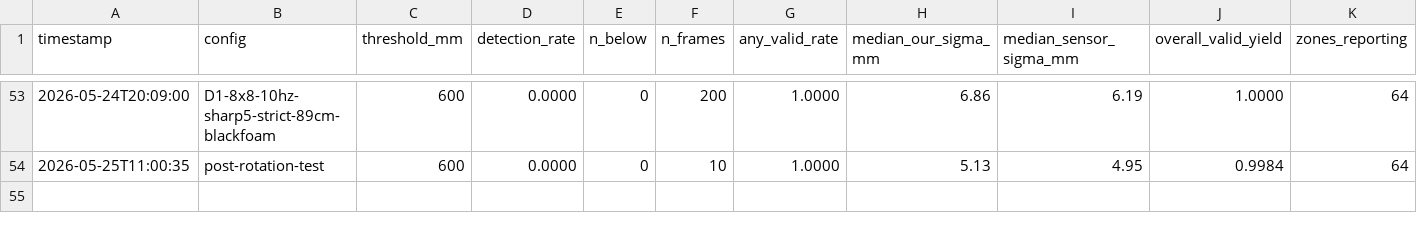
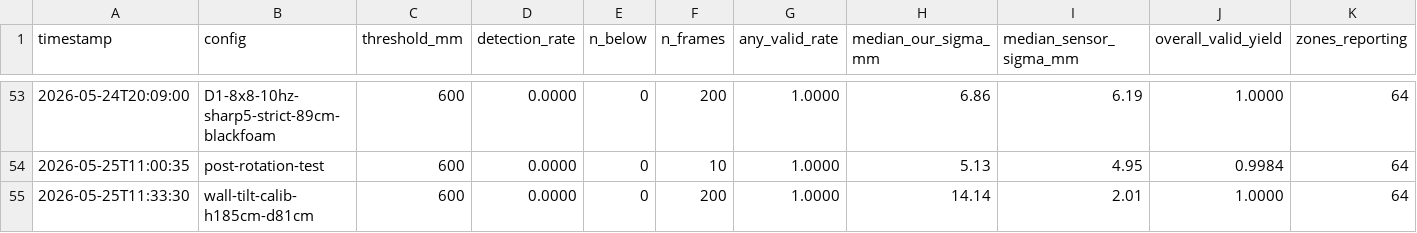
Before and after one commit to reubenlavin08/VL53L8CX-ESP32-Pre-Assistive-Helmet-Sensor-Integration-, a CSV file: visualizer/measurements.summary.csv, drawn as a sheet; only a part is shown, gaps mark what is left out; the diff names each change by its address in the sheet, - before the commit and + after, or states it on an @@ line.

```diff
--- a/visualizer/measurements.summary.csv
+++ b/visualizer/measurements.summary.csv
+row 55: 2026-05-25T11:33:30 | wall-tilt-calib-h185cm-d81cm | 600 | 0.0000 | 0 | 200 | 1.0000 | 14.14 | 2.01 | 1.0000 | 64
```
Also changed, not shown: visualizer/measurements.csv, 8 other files.
